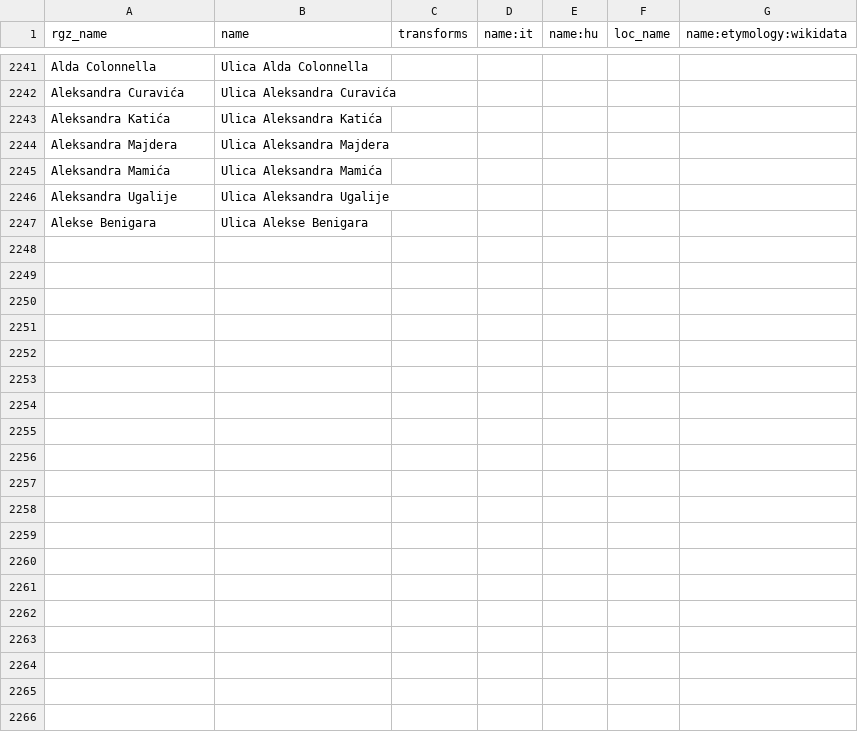
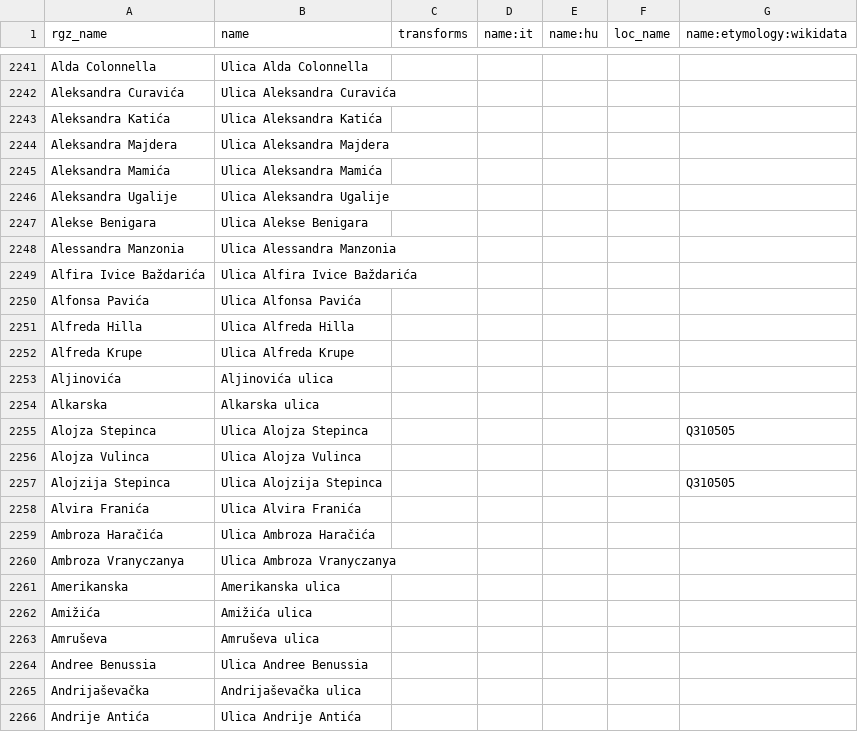
Before and after one commit to osm-hr/adresniregistar-ispravci, a CSV file: curated_streets.csv, drawn as a sheet; only a part is shown, gaps mark what is left out; the diff covers the shown part only.

Commit message:
Dodao ulice na A, Andrije

```diff
--- a/curated_streets.csv
+++ b/curated_streets.csv
@@ -2247 +2247,20 @@ Aleksandra Ugalije,Ulica Aleksandra Ugalije,,,,,
 Alekse Benigara,Ulica Alekse Benigara,,,,,
+Alessandra Manzonia,Ulica Alessandra Manzonia,,,,,
+Alfira Ivice Baždarića,Ulica Alfira Ivice Baždarića,,,,,
+Alfonsa Pavića,Ulica Alfonsa Pavića,,,,,
+Alfreda Hilla,Ulica Alfreda Hilla,,,,,
+Alfreda Krupe,Ulica Alfreda Krupe,,,,,
+Aljinovića,Aljinovića ulica,,,,,
+Alkarska,Alkarska ulica,,,,,
+Alojza Stepinca,Ulica Alojza Stepinca,,,,,Q310505
+Alojza Vulinca,Ulica Alojza Vulinca,,,,,
+Alojzija Stepinca,Ulica Alojzija Stepinca,,,,,Q310505
+Alvira Franića,Ulica Alvira Franića,,,,,
+Ambroza Haračića,Ulica Ambroza Haračića,,,,,
+Ambroza Vranyczanya,Ulica Ambroza Vranyczanya,,,,,
+Amerikanska,Amerikanska ulica,,,,,
+Amižića,Amižića ulica,,,,,
+Amruševa,Amruševa ulica,,,,,
+Andree Benussia,Ulica Andree Benussia,,,,,
+Andrijaševačka,Andrijaševačka ulica,,,,,
+Andrije Antića,Ulica Andrije Antića,,,,,
```
Also changed, not shown: 21 added rows elsewhere in this file.
